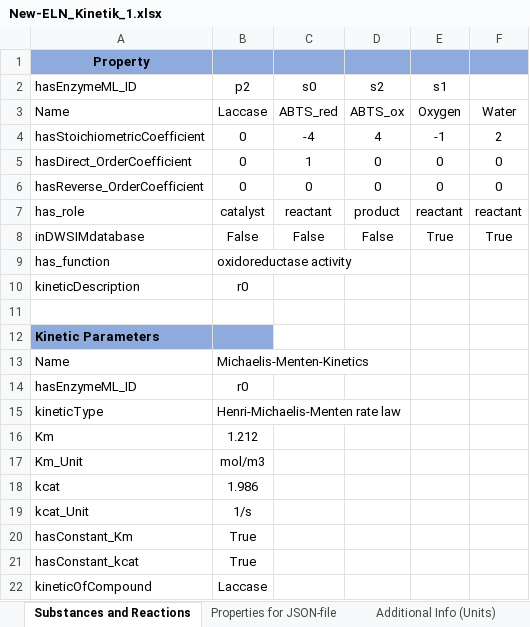
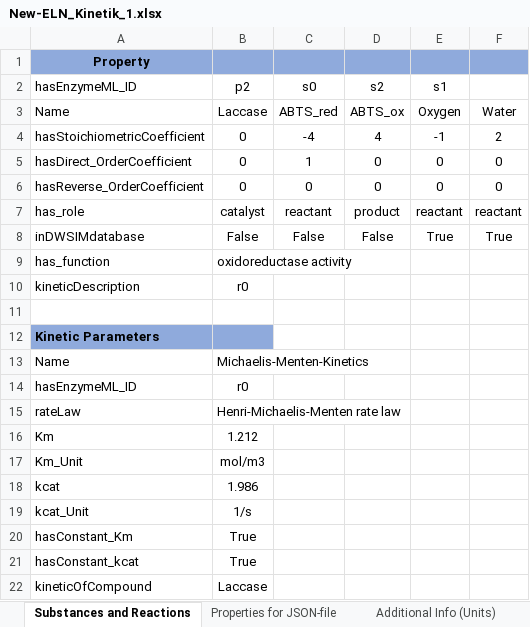
Before and after one commit to TUDoAD/Abschlussarbeiten_Behr, an Excel workbook: Abbaspour/ELNs/New-ELN_Kinetik_1.xlsx, sheet Substances and Reactions, drawn as a sheet; values as stored, in another font and other column widths than the file's, no borders; the diff names each change by its address in the sheet, - before the commit and + after, or states it on an @@ line.

```diff
--- a/Abbaspour/ELNs/New-ELN_Kinetik_1.xlsx (sheet Substances and Reactions)
+++ b/Abbaspour/ELNs/New-ELN_Kinetik_1.xlsx (sheet Substances and Reactions)
-A15: kineticType
+A15: rateLaw
```
Also changed, not shown: 2 other files.
